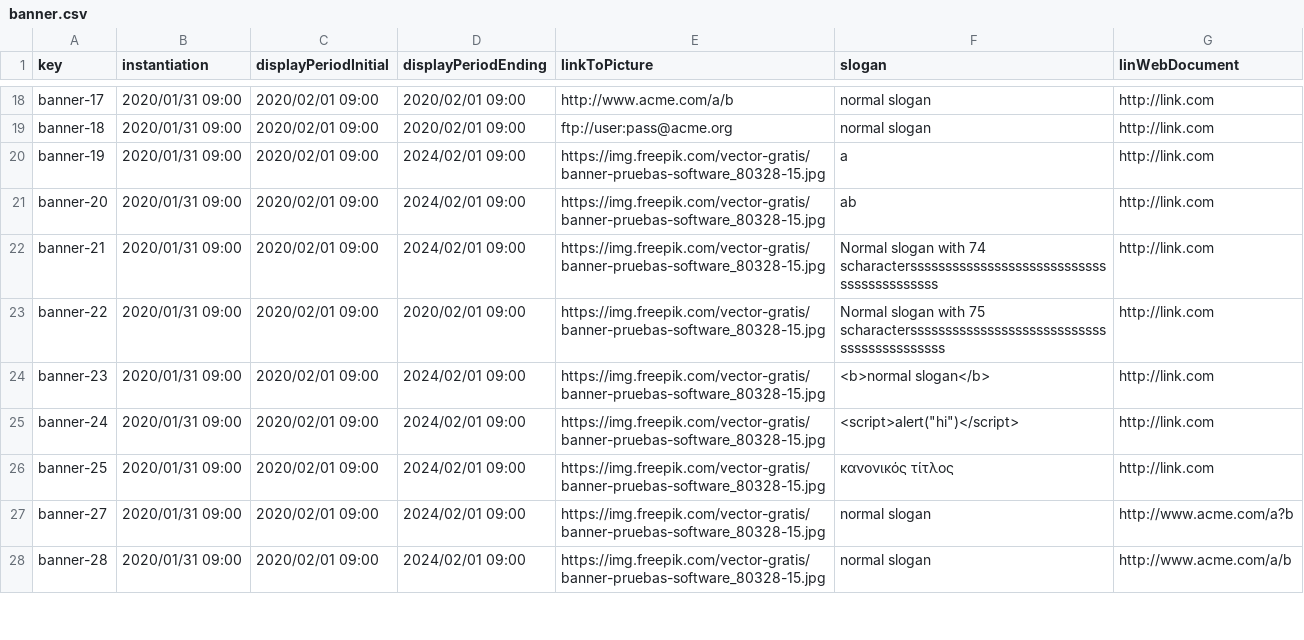
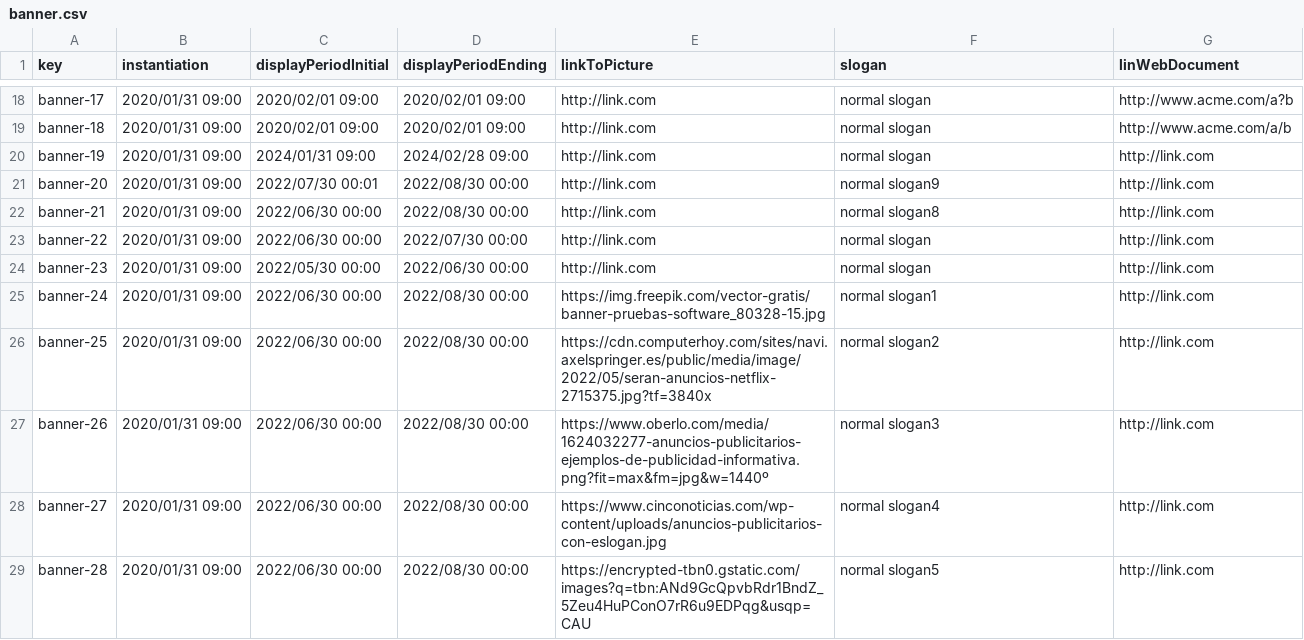
Before and after one commit to tcabgom/Acme-L3-D04, a CSV file: src/main/webapp/WEB-INF/resources/sample-data/banner.csv, drawn as a sheet; only a part is shown, gaps mark what is left out; addresses are those after the commit; the diff covers the shown part only; the diff names each change by its address in the sheet, - before the commit and + after, or states it on an @@ line.

Commit message:
Fixing sample data from banner, audit, auditing records

```diff
--- a/src/main/webapp/WEB-INF/resources/sample-data/banner.csv
+++ b/src/main/webapp/WEB-INF/resources/sample-data/banner.csv
-E18 (linkToPicture): http://www.acme.com/a/b
+E18 (linkToPicture): http://link.com
-G18 (linWebDocument): http://link.com
+G18 (linWebDocument): http://www.acme.com/a?b
-E19 (linkToPicture): ftp://user:pass@acme.org
+E19 (linkToPicture): http://link.com
-G19 (linWebDocument): http://link.com
+G19 (linWebDocument): http://www.acme.com/a/b
-C20 (displayPeriodInitial): 2020/02/01 09:00
+C20 (displayPeriodInitial): 2024/01/31 09:00
-D20 (displayPeriodEnding): 2024/02/01 09:00
+D20 (displayPeriodEnding): 2024/02/28 09:00
-E20:E24 (linkToPicture): https://img.freepik.com/vector-gratis/banner-pruebas-software_80328-15.jpg
+E20:E24 (linkToPicture): http://link.com
-F20 (slogan): a
+F20 (slogan): normal slogan
-C21 (displayPeriodInitial): 2020/02/01 09:00
+C21 (displayPeriodInitial): 2022/07/30 00:01
-D21:D22 (displayPeriodEnding): 2024/02/01 09:00
+D21:D22 (displayPeriodEnding): 2022/08/30 00:00
-F21 (slogan): ab
+F21 (slogan): normal slogan9
-C22:C23 (displayPeriodInitial): 2020/02/01 09:00
+C22:C23 (displayPeriodInitial): 2022/06/30 00:00
-F22 (slogan): Normal slogan with 74 scharacterssssssssssssssssssssssssssssssssssssssssss
+F22 (slogan): normal slogan8
-D23 (displayPeriodEnding): 2020/02/01 09:00
+D23 (displayPeriodEnding): 2022/07/30 00:00
-F23 (slogan): Normal slogan with 75 scharactersssssssssssssssssssssssssssssssssssssssssss
+F23 (slogan): normal slogan
-C24 (displayPeriodInitial): 2020/02/01 09:00
+C24 (displayPeriodInitial): 2022/05/30 00:00
-D24 (displayPeriodEnding): 2024/02/01 09:00
+D24 (displayPeriodEnding): 2022/06/30 00:00
-F24 (slogan): <b>normal slogan</b>
+F24 (slogan): normal slogan
-C25:C26 (displayPeriodInitial): 2020/02/01 09:00
+C25:C26 (displayPeriodInitial): 2022/06/30 00:00
-D25:D26 (displayPeriodEnding): 2024/02/01 09:00
+D25:D26 (displayPeriodEnding): 2022/08/30 00:00
-F25 (slogan): <script>alert("hi")</script>
+F25 (slogan): normal slogan1
-E26 (linkToPicture): https://img.freepik.com/vector-gratis/banner-pruebas-software_80328-15.jpg
+E26 (linkToPicture): https://cdn.computerhoy.com/sites/navi.axelspringer.es/public/media/image/2022/05/seran-anuncios-netflix-2715375.jpg?tf=3840x
-F26 (slogan): κανονικός τίτλος
+F26 (slogan): normal slogan2
+row 27: banner-26 | 2020/01/31 09:00 | 2022/06/30 00:00 | 2022/08/30 00:00 | https://www.oberlo.com/media/1624032277-anuncios-publicitarios-ejemplos-de-publicidad-informativa.png?fit=max&fm=jpg&w=1440º | normal slogan3 | http://link.com
-C28:C29 (displayPeriodInitial): 2020/02/01 09:00
+C28:C29 (displayPeriodInitial): 2022/06/30 00:00
-D28:D29 (displayPeriodEnding): 2024/02/01 09:00
+D28:D29 (displayPeriodEnding): 2022/08/30 00:00
-E28 (linkToPicture): https://img.freepik.com/vector-gratis/banner-pruebas-software_80328-15.jpg
+E28 (linkToPicture): https://www.cinconoticias.com/wp-content/uploads/anuncios-publicitarios-con-eslogan.jpg
-F28 (slogan): normal slogan
+F28 (slogan): normal slogan4
-G28 (linWebDocument): http://www.acme.com/a?b
+G28 (linWebDocument): http://link.com
-E29 (linkToPicture): https://img.freepik.com/vector-gratis/banner-pruebas-software_80328-15.jpg
+E29 (linkToPicture): https://encrypted-tbn0.gstatic.com/images?q=tbn:ANd9GcQpvbRdr1BndZ_5Zeu4HuPConO7rR6u9EDPqg&usqp=CAU
-F29 (slogan): normal slogan
+F29 (slogan): normal slogan5
-G29 (linWebDocument): http://www.acme.com/a/b
+G29 (linWebDocument): http://link.com
```
Also changed, not shown: 1 added row and 50 edited cells elsewhere in this file, src/main/webapp/WEB-INF/resources/sample-data/audit.csv, src/main/webapp/WEB-INF/resources/sample-data/auditing-records.csv.
